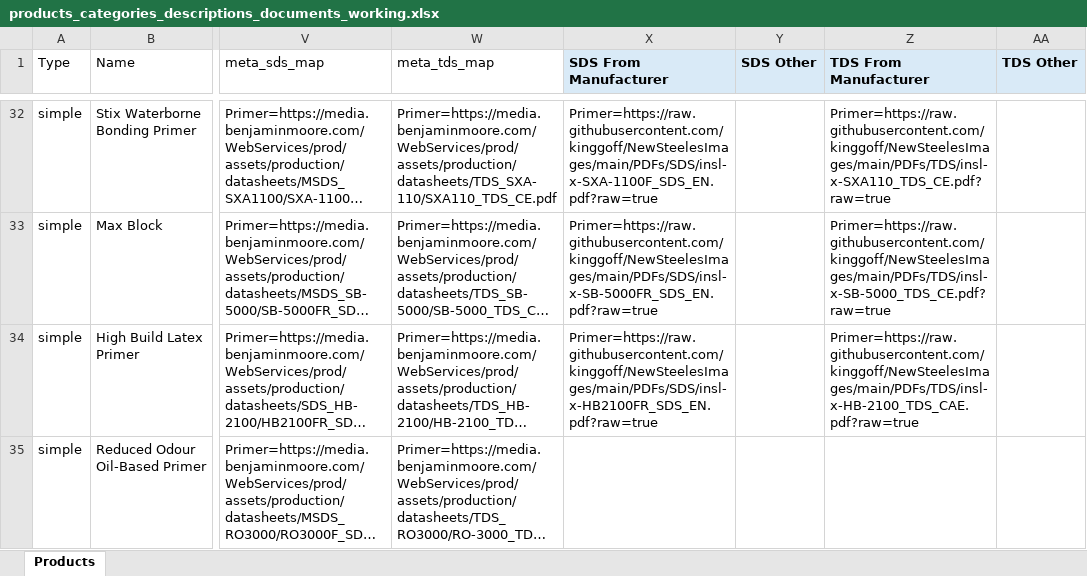
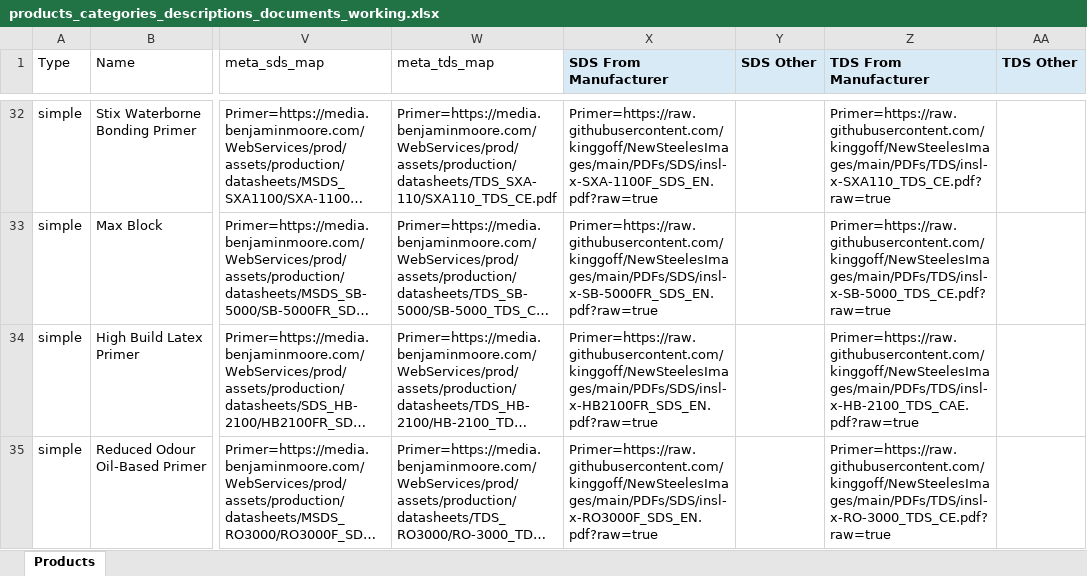
Before and after one commit to kinggoff/NewSteelesImages, an Excel workbook: products_categories_descriptions_documents_working.xlsx, sheet Products, drawn as a sheet; only a part is shown, gaps mark what is left out; long unchanged cells end in …; values as stored, in another font and other column widths than the file's, no borders; the diff covers the shown part only; the diff names each change by its address in the sheet, - before the commit and + after, or states it on an @@ line.

Commit message:
Add manufacturer SDS and TDS batch 031-033

```diff
--- a/products_categories_descriptions_documents_working.xlsx (sheet Products)
+++ b/products_categories_descriptions_documents_working.xlsx (sheet Products)
-X35 (SDS From Manufacturer): (empty)
+X35 (SDS From Manufacturer): Primer=https://raw.githubusercontent.com/kinggoff/NewSteelesImages/main/PDFs/SDS/insl-x-RO3000F_SDS_EN.pdf?raw=true
-Z35 (TDS From Manufacturer): (empty)
+Z35 (TDS From Manufacturer): Primer=https://raw.githubusercontent.com/kinggoff/NewSteelesImages/main/PDFs/TDS/insl-x-RO-3000_TDS_CE.pdf?raw=true
```
Also changed, not shown: 4 edited cells elsewhere in this sheet, 12 other files.
